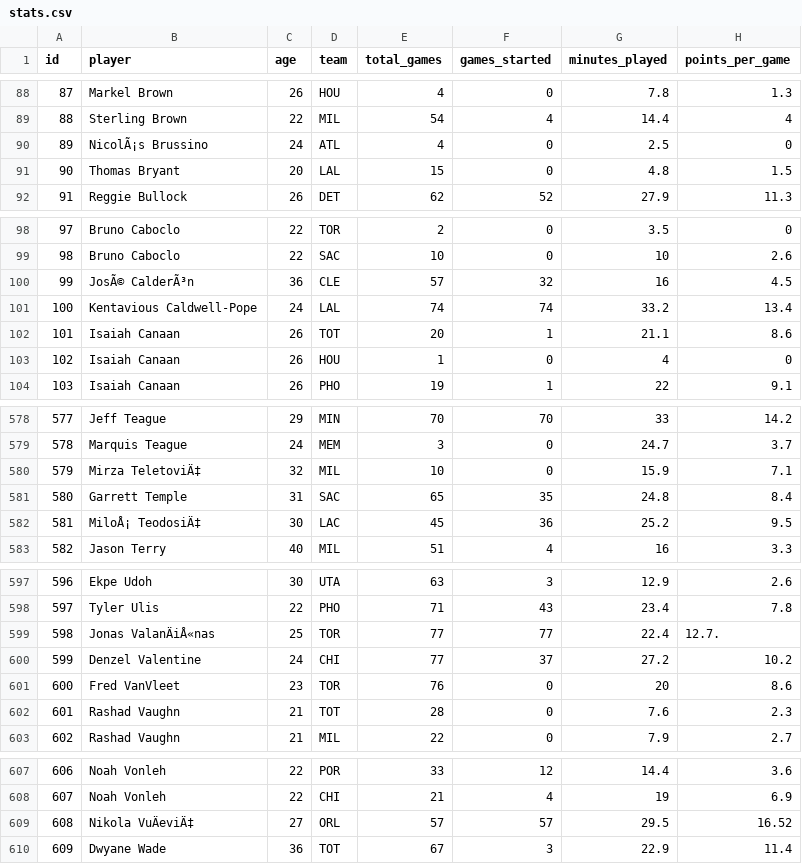
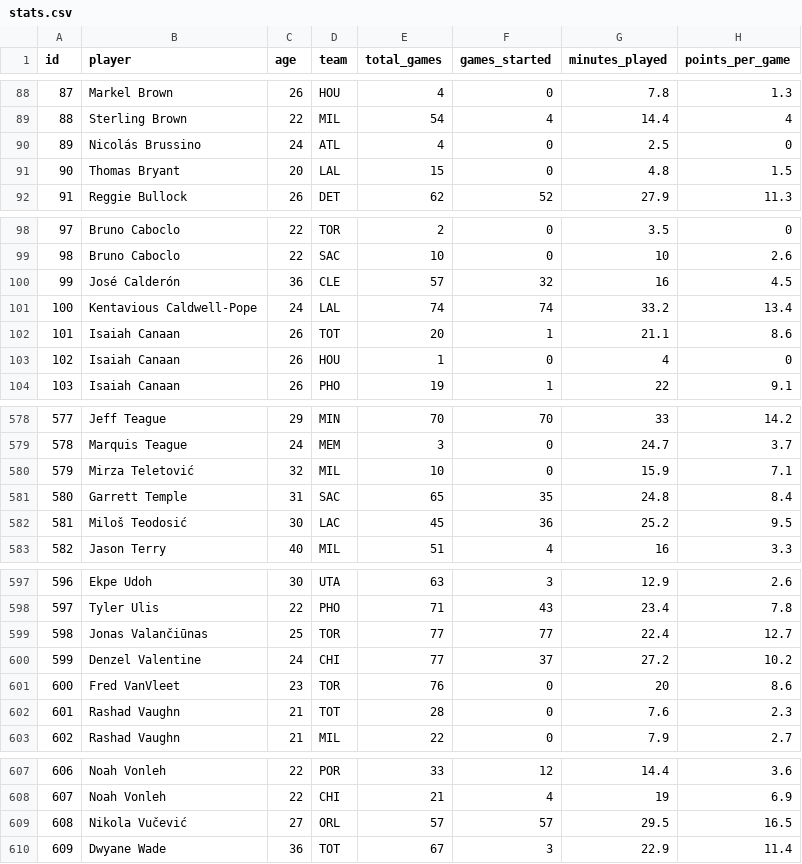
Before and after one commit to Klsisk/Project-3, a CSV file: static/data/stats.csv, drawn as a sheet; only a part is shown, gaps mark what is left out; the diff covers the shown part only.

```diff
--- a/static/data/stats.csv
+++ b/static/data/stats.csv
@@ -89,3 +89,3 @@ id,player,age,team,total_games,games_started,minutes_played,points_per_game
 88,Sterling Brown,22,MIL,54,4,14.4,4
-89,NicolÃ¡s Brussino,24,ATL,4,0,2.5,0
+89,Nicolás Brussino,24,ATL,4,0,2.5,0
 90,Thomas Bryant,20,LAL,15,0,4.8,1.5
@@ -99,3 +99,3 @@ id,player,age,team,total_games,games_started,minutes_played,points_per_game
 98,Bruno Caboclo,22,SAC,10,0,10,2.6
-99,JosÃ© CalderÃ³n,36,CLE,57,32,16,4.5
+99,José Calderón,36,CLE,57,32,16,4.5
 100,Kentavious Caldwell-Pope,24,LAL,74,74,33.2,13.4
@@ -579,5 +579,5 @@ id,player,age,team,total_games,games_started,minutes_played,points_per_game
 578,Marquis Teague,24,MEM,3,0,24.7,3.7
-579,Mirza TeletoviÄ‡,32,MIL,10,0,15.9,7.1
+579,Mirza Teletović,32,MIL,10,0,15.9,7.1
 580,Garrett Temple,31,SAC,65,35,24.8,8.4
-581,MiloÅ¡ TeodosiÄ‡,30,LAC,45,36,25.2,9.5
+581,Miloš Teodosić,30,LAC,45,36,25.2,9.5
 582,Jason Terry,40,MIL,51,4,16,3.3
@@ -598,3 +598,3 @@ id,player,age,team,total_games,games_started,minutes_played,points_per_game
 597,Tyler Ulis,22,PHO,71,43,23.4,7.8
-598,Jonas ValanÄiÅ«nas,25,TOR,77,77,22.4,12.7.
+598,Jonas Valančiūnas,25,TOR,77,77,22.4,12.7
 599,Denzel Valentine,24,CHI,77,37,27.2,10.2
@@ -608,3 +608,3 @@ id,player,age,team,total_games,games_started,minutes_played,points_per_game
 607,Noah Vonleh,22,CHI,21,4,19,6.9
-608,Nikola VuÄeviÄ‡,27,ORL,57,57,29.5,16.52
+608,Nikola Vučević,27,ORL,57,57,29.5,16.5
 609,Dwyane Wade,36,TOT,67,3,22.9,11.4
```
Also changed, not shown: 35 edited cells elsewhere in this file, 9 other files.
